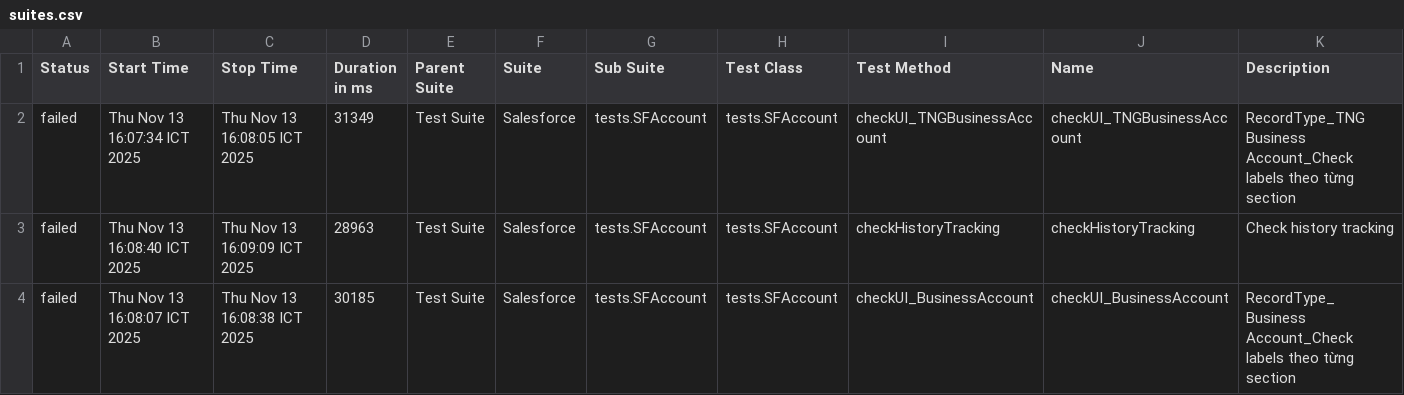
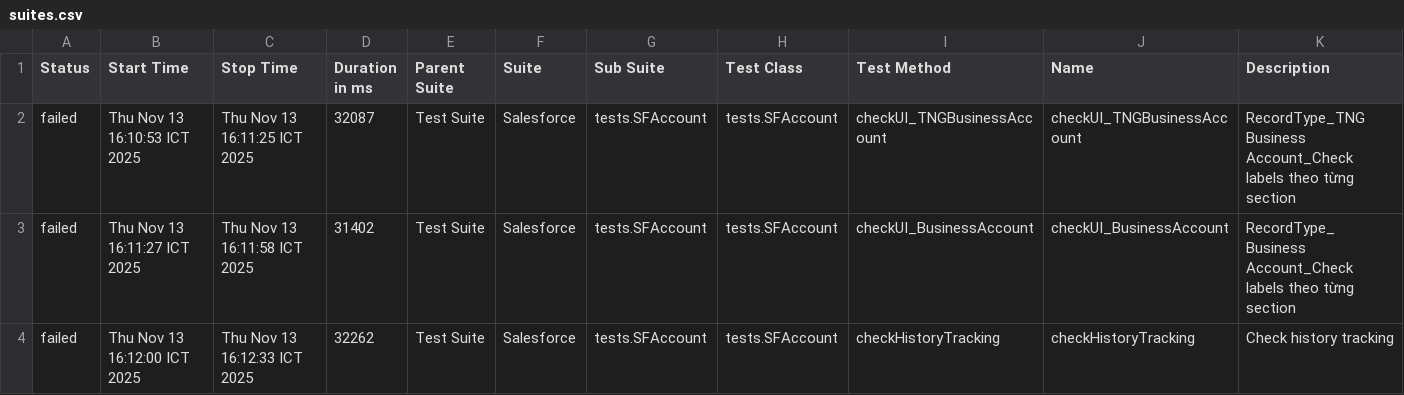
Before and after one commit to vanthongnguyen/AllureReport, a CSV file: test-branch/data/suites.csv, drawn as a sheet.

Commit message:
Update report for branch test-branch at 2025-11-13 16:13:13

```diff
--- a/test-branch/data/suites.csv
+++ b/test-branch/data/suites.csv
@@ -1,4 +1,4 @@
 "Status","Start Time","Stop Time","Duration in ms","Parent Suite","Suite","Sub Suite","Test Class","Test Method","Name","Description"
-"failed","Thu Nov 13 16:07:34 ICT 2025","Thu Nov 13 16:08:05 ICT 2025","31349","Test Suite","Salesforce","tests.SFAccount","tests.SFAccount","checkUI_TNGBusinessAccount","checkUI_TNGBusinessAccount","RecordType_TNG Business Account_Check labels theo từng section"
-"failed","Thu Nov 13 16:08:40 ICT 2025","Thu Nov 13 16:09:09 ICT 2025","28963","Test Suite","Salesforce","tests.SFAccount","tests.SFAccount","checkHistoryTracking","checkHistoryTracking","Check history tracking"
-"failed","Thu Nov 13 16:08:07 ICT 2025","Thu Nov 13 16:08:38 ICT 2025","30185","Test Suite","Salesforce","tests.SFAccount","tests.SFAccount","checkUI_BusinessAccount","checkUI_BusinessAccount","RecordType_Business Account_Check labels theo từng section"
+"failed","Thu Nov 13 16:10:53 ICT 2025","Thu Nov 13 16:11:25 ICT 2025","32087","Test Suite","Salesforce","tests.SFAccount","tests.SFAccount","checkUI_TNGBusinessAccount","checkUI_TNGBusinessAccount","RecordType_TNG Business Account_Check labels theo từng section"
+"failed","Thu Nov 13 16:11:27 ICT 2025","Thu Nov 13 16:11:58 ICT 2025","31402","Test Suite","Salesforce","tests.SFAccount","tests.SFAccount","checkUI_BusinessAccount","checkUI_BusinessAccount","RecordType_Business Account_Check labels theo từng section"
+"failed","Thu Nov 13 16:12:00 ICT 2025","Thu Nov 13 16:12:33 ICT 2025","32262","Test Suite","Salesforce","tests.SFAccount","tests.SFAccount","checkHistoryTracking","checkHistoryTracking","Check history tracking"
```
Also changed, not shown: 26 other files.
